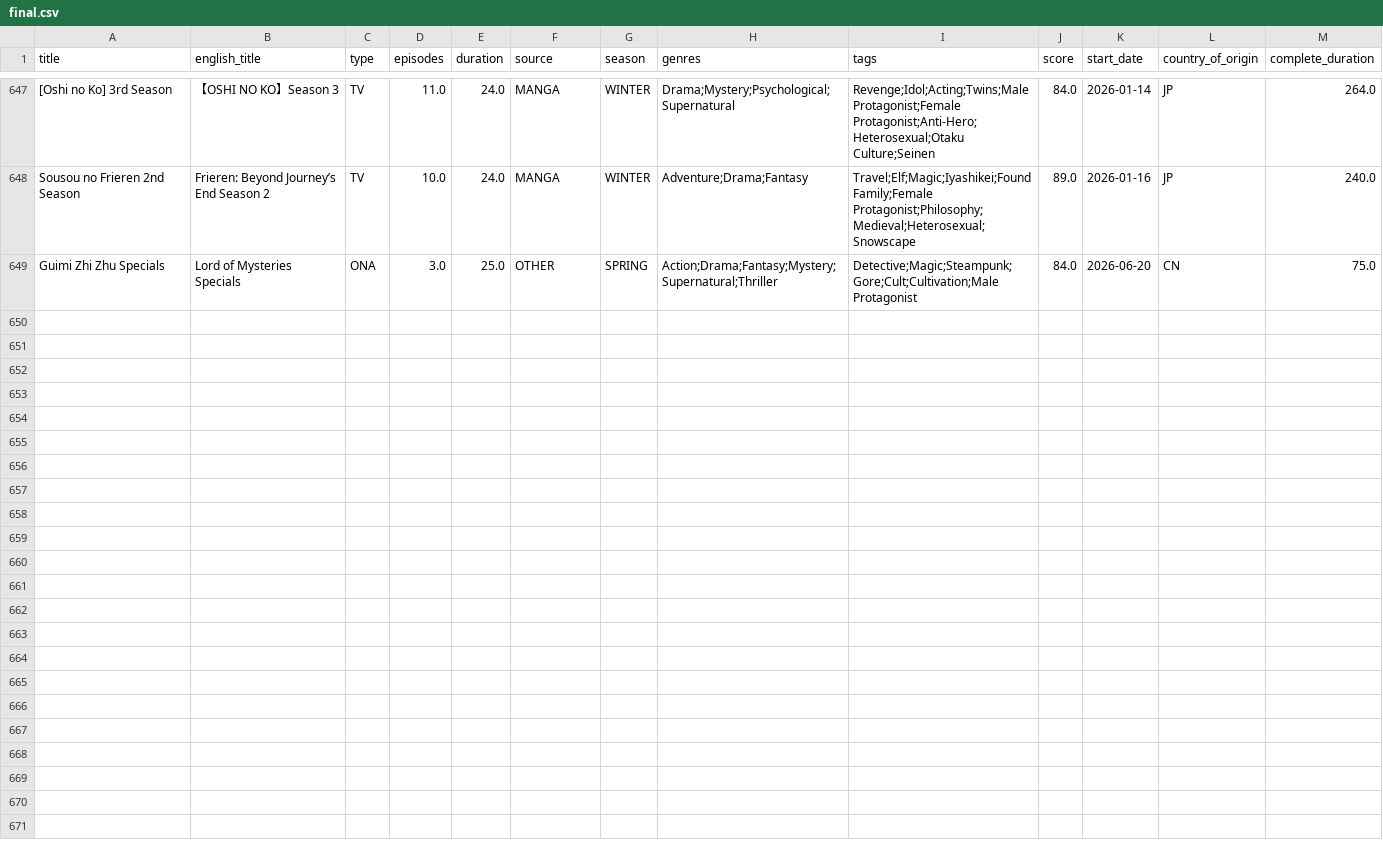
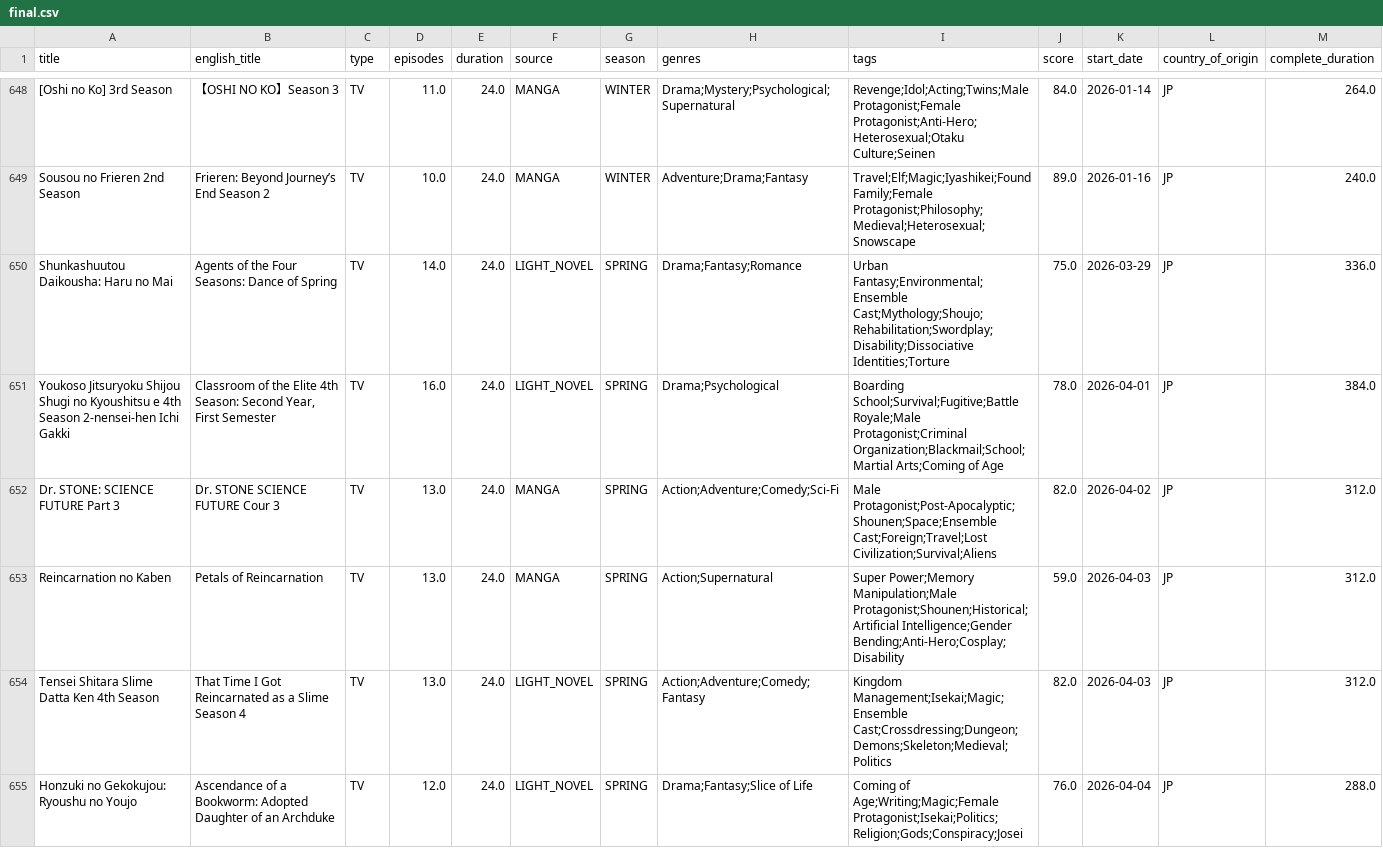
Before and after one commit to Andres-pixel35/personal_dashboard_anime, a CSV file: data/final/final.csv, drawn as a sheet; only a part is shown, gaps mark what is left out; the shorter side is filled out with more unchanged rows; the diff covers the shown part only; the diff names each change by its address in the sheet, - before the commit and + after, or states it on an @@ line.

```diff
--- a/data/final/final.csv
+++ b/data/final/final.csv
+row 650: Shunkashuutou Daikousha: Haru no Mai | Agents of the Four Seasons: Dance of Spring | TV | 14.0 | 24.0 | LIGHT_NOVEL | SPRING | Drama;Fantasy;Romance | Urban Fantasy;Environmental;Ensemble Cast;Mythology;Shoujo;Rehabilitation;Swordplay;Disability;Dissociative Identities;Torture | 75.0 | 2026-03-29 | JP | 336.0
+row 651: Youkoso Jitsuryoku Shijou Shugi no Kyoushitsu e 4th Season 2-nensei-hen Ichi Gakki | Classroom of the Elite 4th Season: Second Year, First Semester | TV | 16.0 | 24.0 | LIGHT_NOVEL | SPRING | Drama;Psychological | Boarding School;Survival;Fugitive;Battle Royale;Male Protagonist;Criminal Organization;Blackmail;School;Martial Arts;Coming of Age | 78.0 | 2026-04-01 | JP | 384.0
+row 652: Dr. STONE: SCIENCE FUTURE Part 3 | Dr. STONE SCIENCE FUTURE Cour 3 | TV | 13.0 | 24.0 | MANGA | SPRING | Action;Adventure;Comedy;Sci-Fi | Male Protagonist;Post-Apocalyptic;Shounen;Space;Ensemble Cast;Foreign;Travel;Lost Civilization;Survival;Aliens | 82.0 | 2026-04-02 | JP | 312.0
+row 653: Reincarnation no Kaben | Petals of Reincarnation | TV | 13.0 | 24.0 | MANGA | SPRING | Action;Supernatural | Super Power;Memory Manipulation;Male Protagonist;Shounen;Historical;Artificial Intelligence;Gender Bending;Anti-Hero;Cosplay;Disability | 59.0 | 2026-04-03 | JP | 312.0
+row 654: Tensei Shitara Slime Datta Ken 4th Season | That Time I Got Reincarnated as a Slime Season 4 | TV | 13.0 | 24.0 | LIGHT_NOVEL | SPRING | Action;Adventure;Comedy;Fantasy | Kingdom Management;Isekai;Magic;Ensemble Cast;Crossdressing;Dungeon;Demons;Skeleton;Medieval;Politics | 82.0 | 2026-04-03 | JP | 312.0
+row 655: Honzuki no Gekokujou: Ryoushu no Youjo | Ascendance of a Bookworm: Adopted Daughter of an Archduke | TV | 12.0 | 24.0 | LIGHT_NOVEL | SPRING | Drama;Fantasy;Slice of Life | Coming of Age;Writing;Magic;Female Protagonist;Isekai;Politics;Religion;Gods;Conspiracy;Josei | 76.0 | 2026-04-04 | JP | 288.0
```
Also changed, not shown: 7 added rows and 28 moved rows elsewhere in this file, 2 other files.
